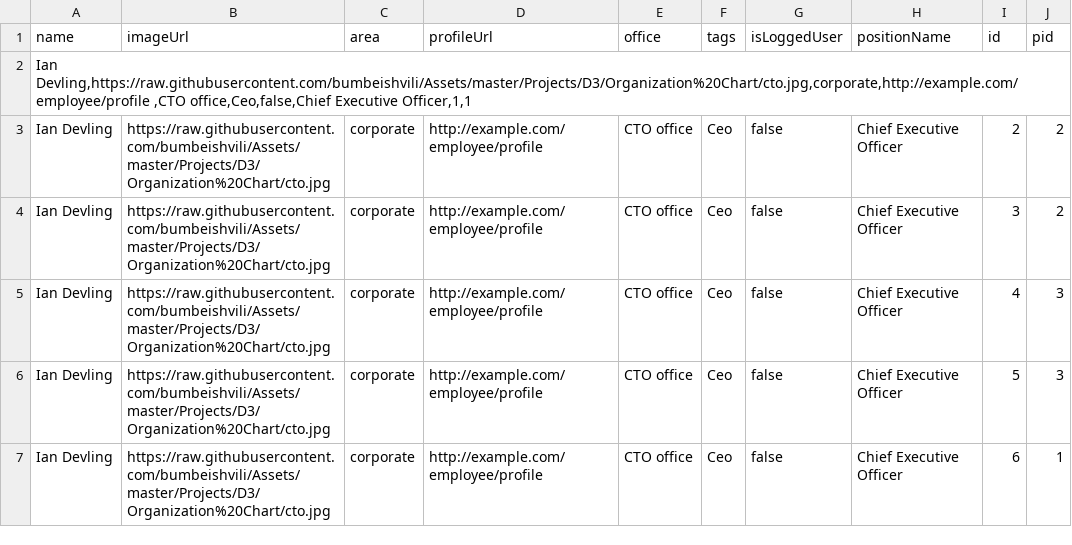
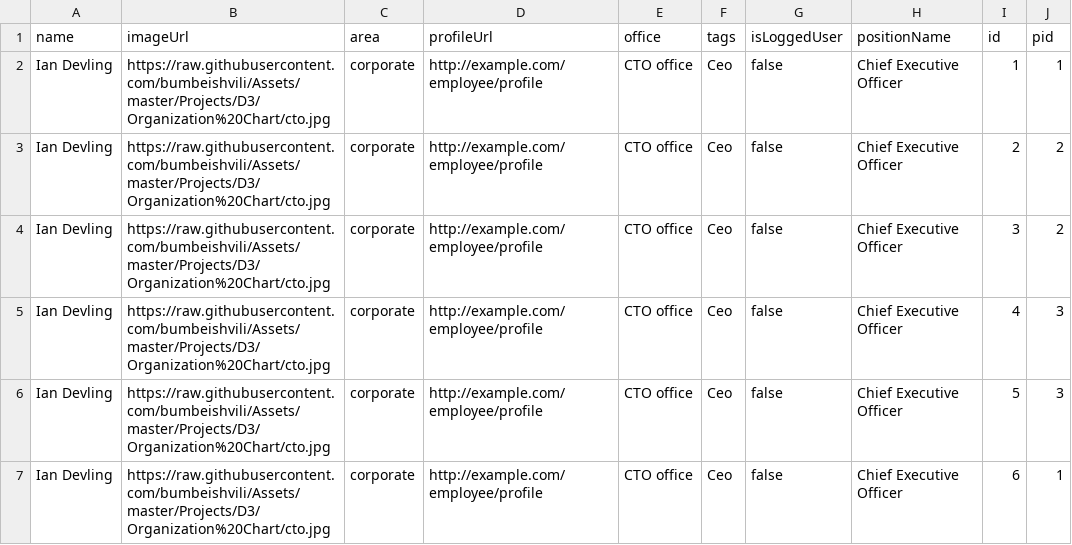
Before and after one commit to ruffianazzahri/testorgcsv, a CSV file: org.csv, drawn as a sheet; removed rows and columns are numbered as before the commit, all else as after; the diff names each change by its address in the sheet, - before the commit and + after, or states it on an @@ line.

Commit message:
Add files via upload

```diff
--- a/org.csv
+++ b/org.csv
-row 2: Ian Devling,https://raw.githubusercontent.com/bumbeishvili/Assets/master/Projects/D3/Organization%20Chart/cto.jpg,corporate,http://example.com/employee/profile ,CTO office,Ceo,false,Chief Executive Officer,1,1
+row 2: Ian Devling | https://raw.githubusercontent.com/bumbeishvili/Assets/master/Projects/D3/Organization%20Chart/cto.jpg | corporate | http://example.com/employee/profile | CTO office | Ceo | false | Chief Executive Officer | 1 | 1
```
